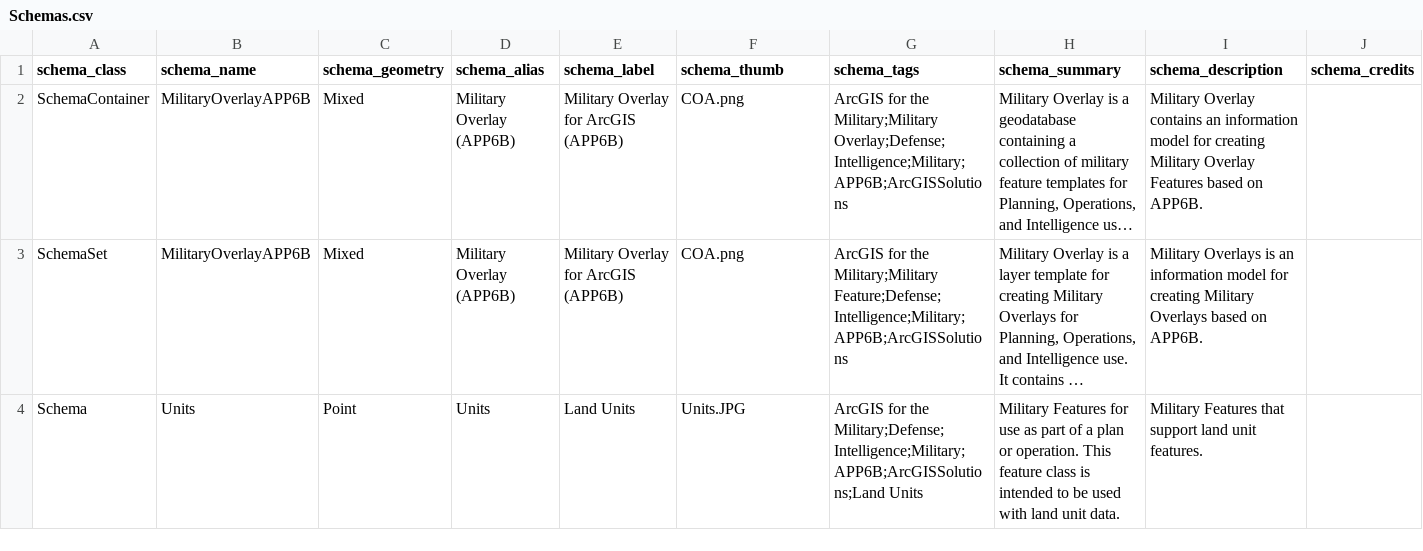
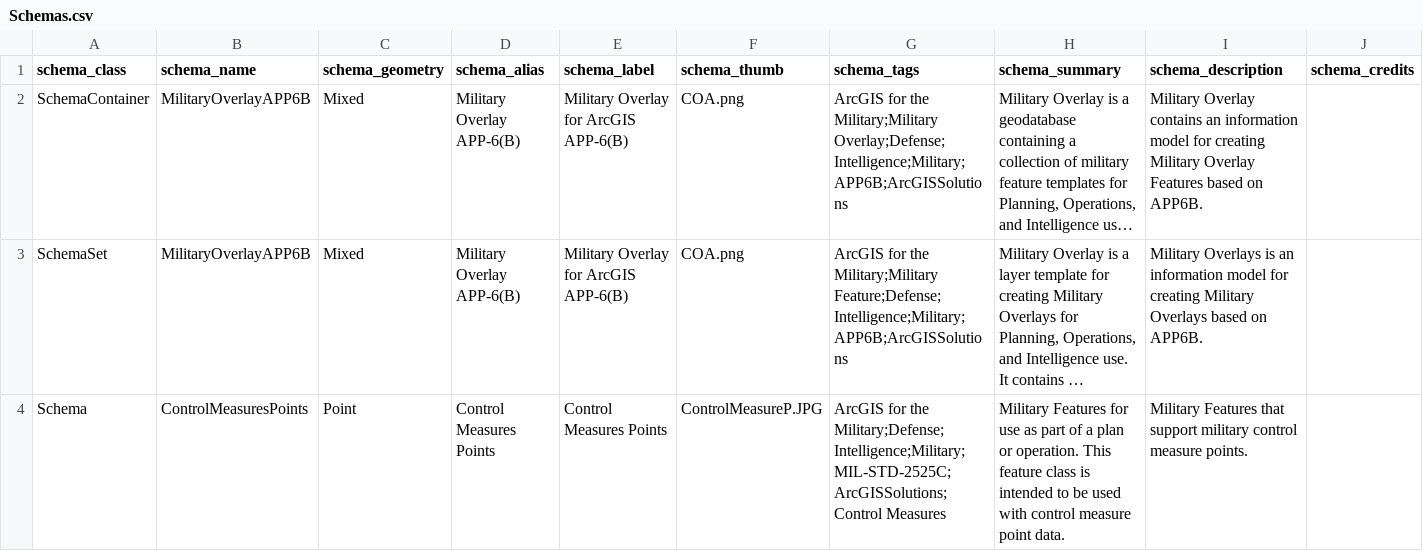
Before and after one commit to Esri/military-symbology, a CSV file: military-overlay/utils-source-and-test-data/schema-source-files/app6b/military_feature_schemas/Schemas.csv, drawn as a sheet; only a part is shown; long unchanged cells end in …; the diff names each change by its address in the sheet, - before the commit and + after, or states it on an @@ line.

Commit message:
Continued progress on APP6B schema creation
This work is for issue #362

fc created in this commit:
- LandEquipment
- ControlMeasuresPoints
- SeaSurface
- SeaSubsurface
- Acitivities

```diff
--- a/military-overlay/utils-source-and-test-data/schema-source-files/app6b/military_feature_schemas/Schemas.csv
+++ b/military-overlay/utils-source-and-test-data/schema-source-files/app6b/military_feature_schemas/Schemas.csv
-D2:D3 (schema_alias): Military Overlay (APP6B)
+D2:D3 (schema_alias): Military Overlay APP-6(B)
-E2:E3 (schema_label): Military Overlay for ArcGIS (APP6B)
+E2:E3 (schema_label): Military Overlay for ArcGIS APP-6(B)
-B4 (schema_name): Units
+B4 (schema_name): ControlMeasuresPoints
-D4 (schema_alias): Units
+D4 (schema_alias): Control Measures Points
-E4 (schema_label): Land Units
+E4 (schema_label): Control Measures Points
-F4 (schema_thumb): Units.JPG
+F4 (schema_thumb): ControlMeasureP.JPG
-G4 (schema_tags): …for the Military;Defense;Intelligence;Military;APP6B;ArcGISSolutions;Land Units
+G4 (schema_tags): …for the Military;Defense;Intelligence;Military;MIL-STD-2525C;ArcGISSolutions;Control Measures
-H4 (schema_summary): …used with land unit data.
+H4 (schema_summary): …used with control measure point data.
-I4 (schema_description): …that support land unit features.
+I4 (schema_description): …that support military control measure points.
```
Also changed, not shown: 12 other files.
